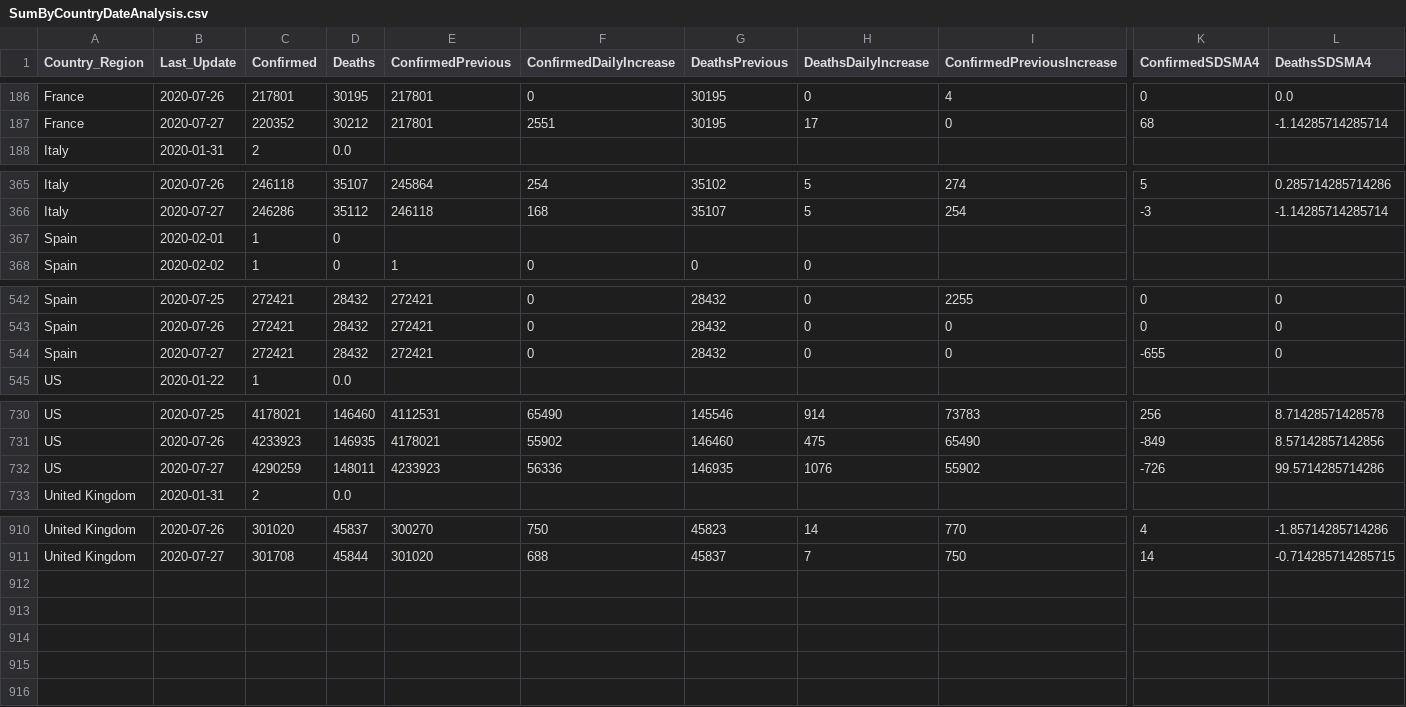
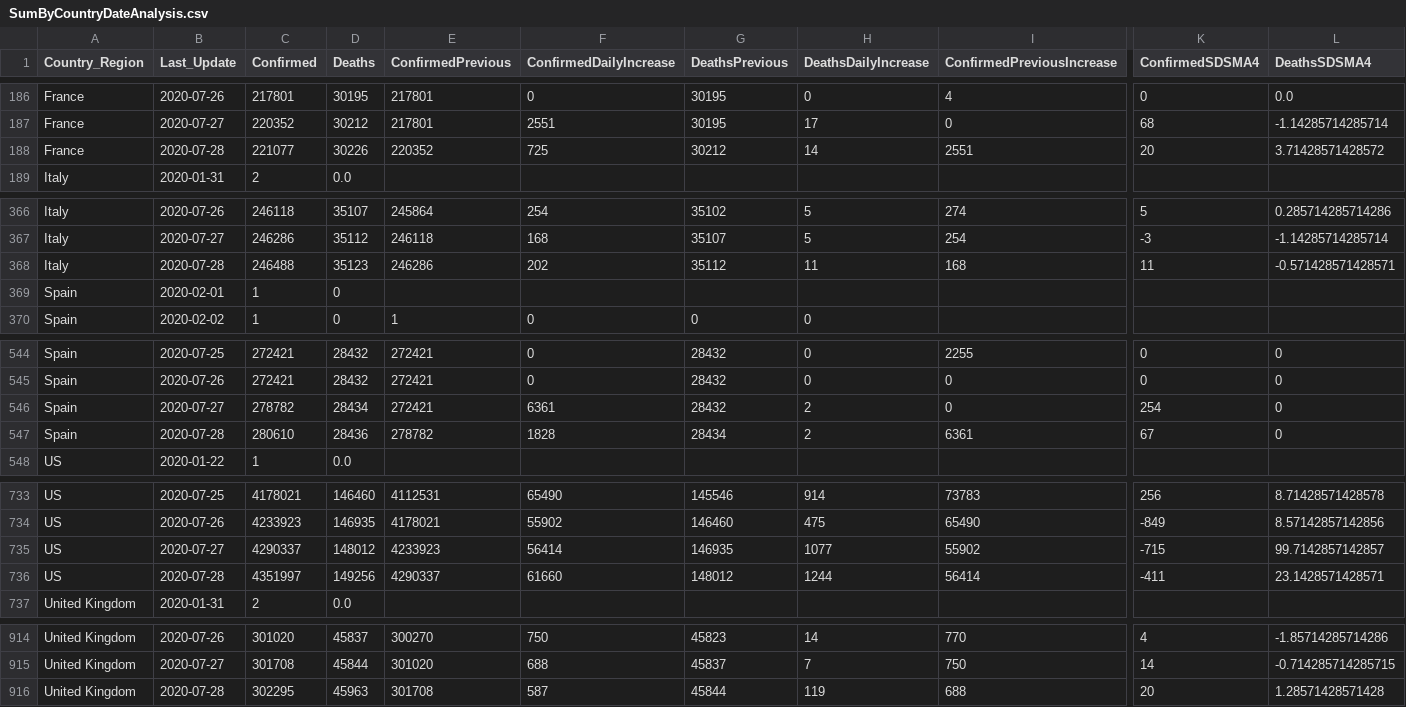
Before and after one commit to jclark017/COVID-19, a CSV file: sql/SumByCountryDateAnalysis.csv, drawn as a sheet; only a part is shown, gaps mark what is left out; addresses are those after the commit; rows hold the shown columns only; the diff names each change by its address in the sheet, - before the commit and + after, or states it on an @@ line.

```diff
--- a/sql/SumByCountryDateAnalysis.csv
+++ b/sql/SumByCountryDateAnalysis.csv
+row 188: France | 2020-07-28 | 221077 | 30226 | 220352 | 725 | 30212 | 14 | 2551 | 20 | 3.71428571428572
+row 368: Italy | 2020-07-28 | 246488 | 35123 | 246286 | 202 | 35112 | 11 | 168 | 11 | -0.571428571428571
-C546 (Confirmed): 272421
+C546 (Confirmed): 278782
-D546 (Deaths): 28432
+D546 (Deaths): 28434
-F546 (ConfirmedDailyIncrease): 0
+F546 (ConfirmedDailyIncrease): 6361
-H546 (DeathsDailyIncrease): 0
+H546 (DeathsDailyIncrease): 2
-K546 (ConfirmedSDSMA4): -655
+K546 (ConfirmedSDSMA4): 254
+row 547: Spain | 2020-07-28 | 280610 | 28436 | 278782 | 1828 | 28434 | 2 | 6361 | 67 | 0
-C735 (Confirmed): 4290259
+C735 (Confirmed): 4290337
-D735 (Deaths): 148011
+D735 (Deaths): 148012
-F735 (ConfirmedDailyIncrease): 56336
+F735 (ConfirmedDailyIncrease): 56414
-H735 (DeathsDailyIncrease): 1076
+H735 (DeathsDailyIncrease): 1077
-K735 (ConfirmedSDSMA4): -726
+K735 (ConfirmedSDSMA4): -715
-L735 (DeathsSDSMA4): 99.5714285714286
+L735 (DeathsSDSMA4): 99.7142857142857
+row 736: US | 2020-07-28 | 4351997 | 149256 | 4290337 | 61660 | 148012 | 1244 | 56414 | -411 | 23.1428571428571
+row 916: United Kingdom | 2020-07-28 | 302295 | 45963 | 301708 | 587 | 45844 | 119 | 688 | 20 | 1.28571428571428
```
Also changed, not shown: sql/SumByCountryStateDateAnalysis.csv, 2 other files.
